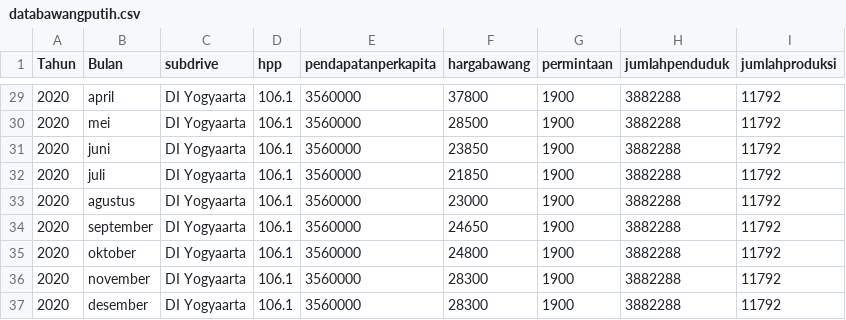
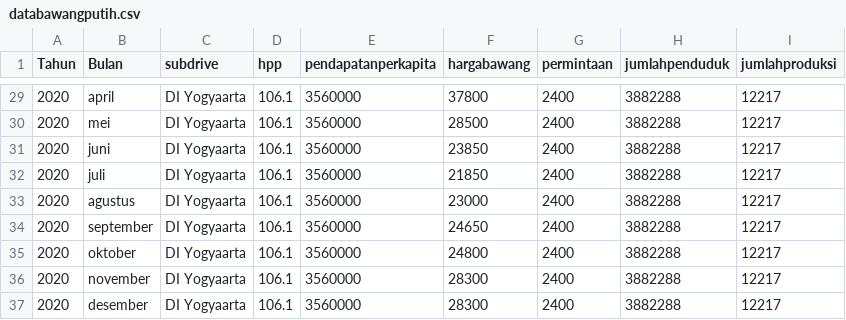
Before and after one commit to Nidahasnai/Big-data, a CSV file: databawangputih.csv, drawn as a sheet; only a part is shown, gaps mark what is left out; the diff covers the shown part only.

```diff
--- a/databawangputih.csv
+++ b/databawangputih.csv
@@ -29,9 +29,9 @@ Tahun,Bulan,subdrive,hpp,pendapatanperkapita,hargabawang,permintaan,jumlahpendud
-2020,april,DI Yogyaarta,106.1,3560000,37800,1900,3882288,11792
-2020,mei,DI Yogyaarta,106.1,3560000,28500,1900,3882288,11792
-2020,juni,DI Yogyaarta,106.1,3560000,23850,1900,3882288,11792
-2020,juli,DI Yogyaarta,106.1,3560000,21850,1900,3882288,11792
-2020,agustus,DI Yogyaarta,106.1,3560000,23000,1900,3882288,11792
-2020,september,DI Yogyaarta,106.1,3560000,24650,1900,3882288,11792
-2020,oktober,DI Yogyaarta,106.1,3560000,24800,1900,3882288,11792
-2020,november,DI Yogyaarta,106.1,3560000,28300,1900,3882288,11792
-2020,desember,DI Yogyaarta,106.1,3560000,28300,1900,3882288,11792
+2020,april,DI Yogyaarta,106.1,3560000,37800,2400,3882288,12217
+2020,mei,DI Yogyaarta,106.1,3560000,28500,2400,3882288,12217
+2020,juni,DI Yogyaarta,106.1,3560000,23850,2400,3882288,12217
+2020,juli,DI Yogyaarta,106.1,3560000,21850,2400,3882288,12217
+2020,agustus,DI Yogyaarta,106.1,3560000,23000,2400,3882288,12217
+2020,september,DI Yogyaarta,106.1,3560000,24650,2400,3882288,12217
+2020,oktober,DI Yogyaarta,106.1,3560000,24800,2400,3882288,12217
+2020,november,DI Yogyaarta,106.1,3560000,28300,2400,3882288,12217
+2020,desember,DI Yogyaarta,106.1,3560000,28300,2400,3882288,12217
```
Also changed, not shown: 54 edited cells elsewhere in this file.
